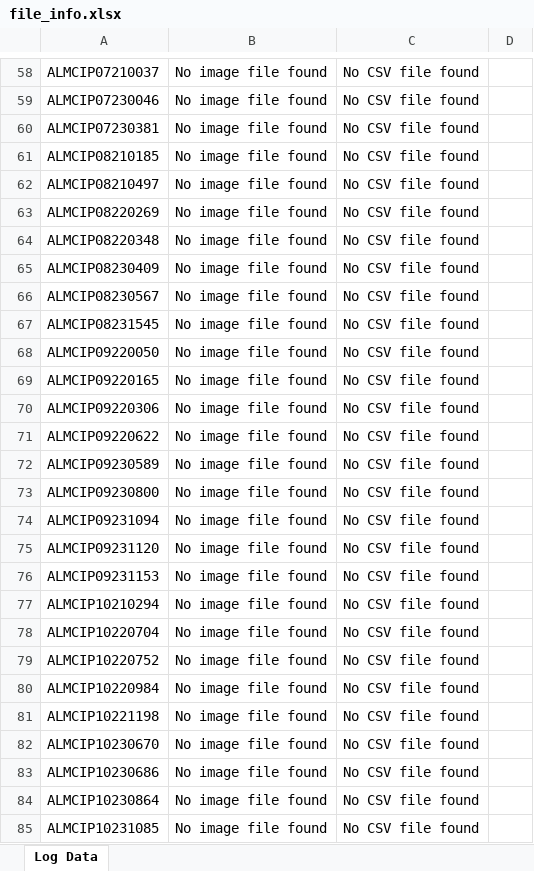
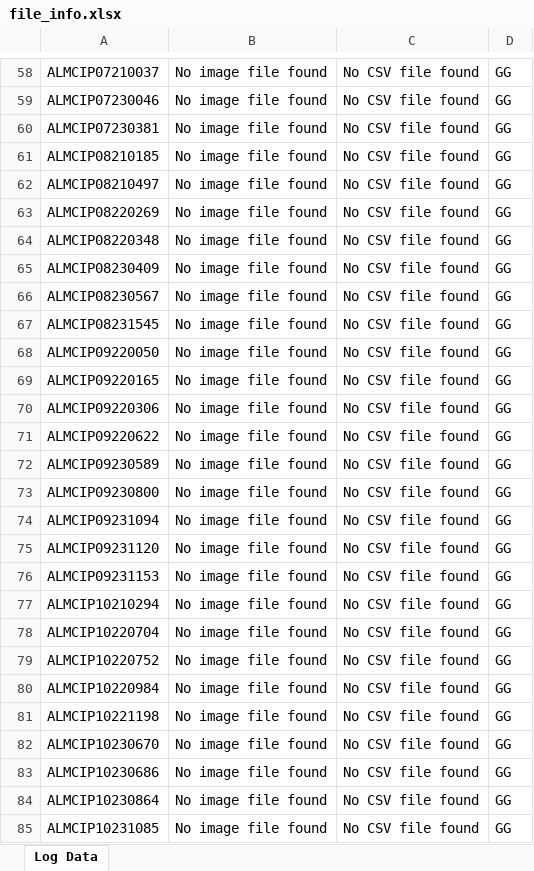
Before and after one commit to Jacky0111/Consignment-Itemized-Data, an Excel workbook: file_info.xlsx, sheet Log Data, drawn as a sheet; only a part is shown, gaps mark what is left out; values as stored, in another font and other column widths than the file's, no cell formats; the diff covers the shown part only; the diff names each change by its address in the sheet, - before the commit and + after, or states it on an @@ line.

```diff
--- a/file_info.xlsx (sheet Log Data)
+++ b/file_info.xlsx (sheet Log Data)
-D58:D85: (empty)
+D58:D85: GG
```
Also changed, not shown: 19 added rows, 159 removed rows and 213 edited cells elsewhere in this sheet, cell formats, hidden cells.
